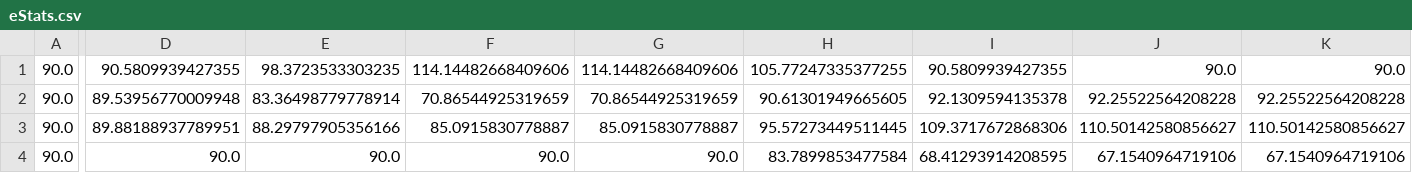
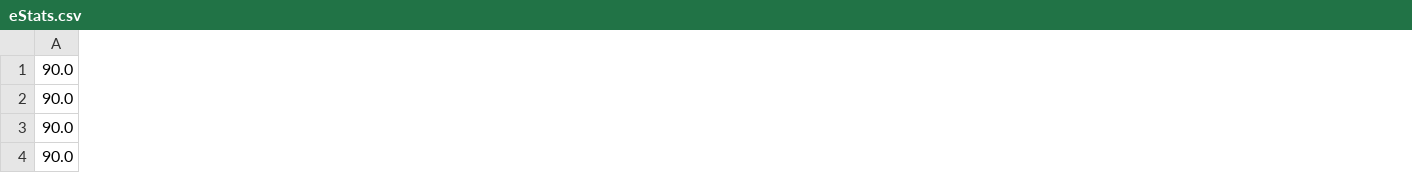
Before and after one commit to matdan/venice, a CSV file: coreFunctionality/eStats.csv, drawn as a sheet; only a part is shown, gaps mark what is left out; removed rows and columns are numbered as before the commit, all else as after; the diff covers the shown part only; the diff names each change by its address in the sheet, - before the commit and + after, or states it on an @@ line.

```diff
--- a/coreFunctionality/eStats.csv
+++ b/coreFunctionality/eStats.csv
-column D, rows 1-4: 90.5809939427355 | 89.53956770009948 | 89.88188937789951 | 90.0
-column E, rows 1-4: 98.3723533303235 | 83.36498779778914 | 88.29797905356166 | 90.0
-column F, rows 1-4: 114.14482668409606 | 70.86544925319659 | 85.0915830778887 | 90.0
-column G, rows 1-4: 114.14482668409606 | 70.86544925319659 | 85.0915830778887 | 90.0
-column H, rows 1-4: 105.77247335377255 | 90.61301949665605 | 95.57273449511445 | 83.7899853477584
-column I, rows 1-4: 90.5809939427355 | 92.1309594135378 | 109.3717672868306 | 68.41293914208595
-column J, rows 1-4: 90.0 | 92.25522564208228 | 110.50142580856627 | 67.1540964719106
-column K, rows 1-4: 90.0 | 92.25522564208228 | 110.50142580856627 | 67.1540964719106
```
Also changed, not shown: 6 added columns and 4 removed columns elsewhere in this file, 11 other files.
